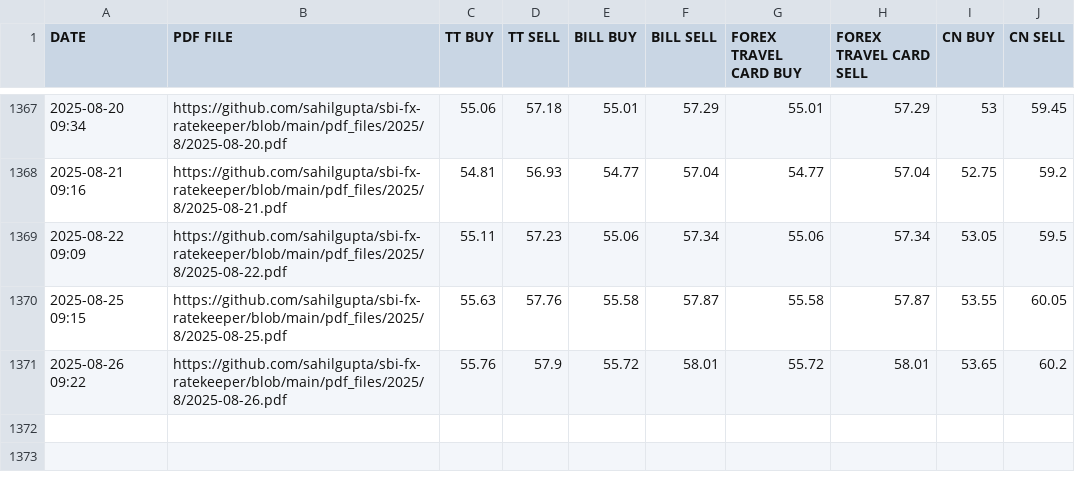
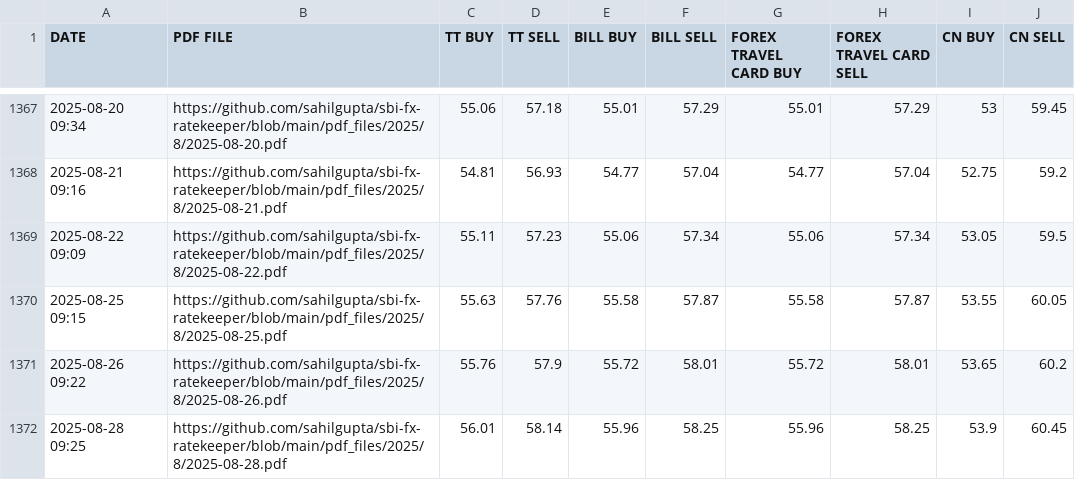
Before and after one commit to rahulmohamw/sbi_Exchange_rate_R3, a CSV file: csv_files/SBI_REFERENCE_RATES_AUD.csv, drawn as a sheet; only a part is shown, gaps mark what is left out.

```diff
--- a/csv_files/SBI_REFERENCE_RATES_AUD.csv
+++ b/csv_files/SBI_REFERENCE_RATES_AUD.csv
@@ -1371 +1371,2 @@ DATE,PDF FILE,TT BUY,TT SELL,BILL BUY,BILL SELL,FOREX TRAVEL CARD BUY,FOREX TRAV
 2025-08-26 09:22,https://github.com/sahilgupta/sbi-fx-ratekeeper/blob/main/pdf_files/2025/8/2025-08-26.pdf,55.76,57.9,55.72,58.01,55.72,58.01,53.65,60.2
+2025-08-28 09:25,https://github.com/sahilgupta/sbi-fx-ratekeeper/blob/main/pdf_files/2025/8/2025-08-28.pdf,56.01,58.14,55.96,58.25,55.96,58.25,53.9,60.45
```
Also changed, not shown: csv_files/SBI_REFERENCE_RATES_AED.csv, csv_files/SBI_REFERENCE_RATES_CAD.csv, 28 other files.
